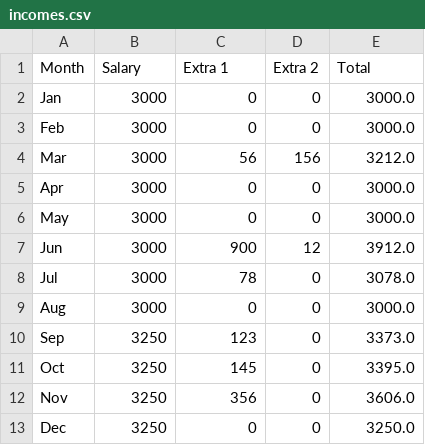
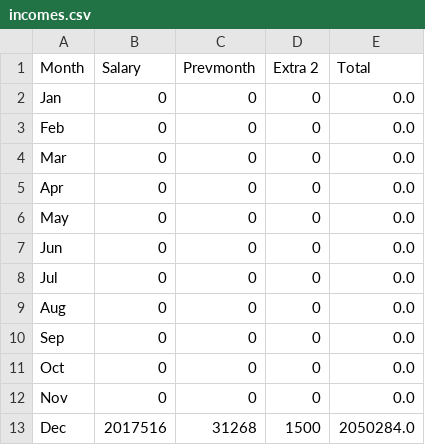
Before and after one commit to Matidebarbora/Personal_Finances, a CSV file: incomes.csv, drawn as a sheet.

```diff
--- a/incomes.csv
+++ b/incomes.csv
@@ -1,13 +1,13 @@
-Month,Salary,Extra 1,Extra 2,Total
-Jan,3000,0,0,3000.0
-Feb,3000,0,0,3000.0
-Mar,3000,56,156,3212.0
-Apr,3000,0,0,3000.0
-May,3000,0,0,3000.0
-Jun,3000,900,12,3912.0
-Jul,3000,78,0,3078.0
-Aug,3000,0,0,3000.0
-Sep,3250,123,0,3373.0
-Oct,3250,145,0,3395.0
-Nov,3250,356,0,3606.0
-Dec,3250,0,0,3250.0
+Month,Salary,Prevmonth,Extra 2,Total
+Jan,0,0,0,0.0
+Feb,0,0,0,0.0
+Mar,0,0,0,0.0
+Apr,0,0,0,0.0
+May,0,0,0,0.0
+Jun,0,0,0,0.0
+Jul,0,0,0,0.0
+Aug,0,0,0,0.0
+Sep,0,0,0,0.0
+Oct,0,0,0,0.0
+Nov,0,0,0,0.0
+Dec,2017516,31268,1500,2050284.0
```
Also changed, not shown: home_accounts.csv, 3 other files.
